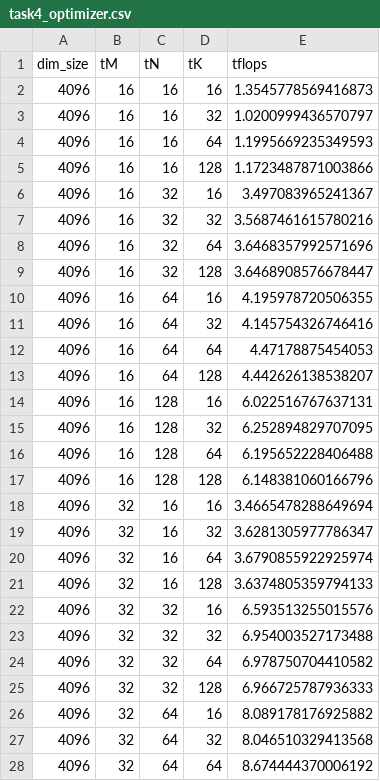
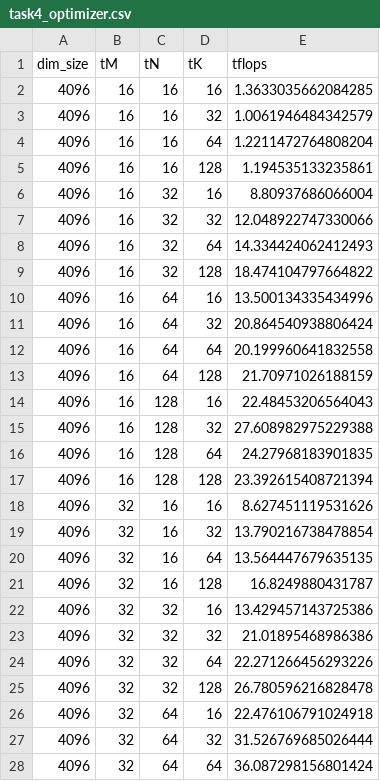
Before and after one commit to Shad00Z/machine-learning-accelerators, a CSV file: src/assignments/05_assignment/resources-05/task4_optimizer.csv, drawn as a sheet; only a part is shown; the diff covers the shown part only.

```diff
--- a/src/assignments/05_assignment/resources-05/task4_optimizer.csv
+++ b/src/assignments/05_assignment/resources-05/task4_optimizer.csv
@@ -1,28 +1,28 @@
 dim_size,tM,tN,tK,tflops
-4096,16,16,16,1.3545778569416873
-4096,16,16,32,1.0200999436570797
-4096,16,16,64,1.1995669235349593
-4096,16,16,128,1.1723487871003866
-4096,16,32,16,3.497083965241367
-4096,16,32,32,3.5687461615780216
-4096,16,32,64,3.6468357992571696
-4096,16,32,128,3.6468908576678447
-4096,16,64,16,4.195978720506355
-4096,16,64,32,4.145754326746416
-4096,16,64,64,4.47178875454053
-4096,16,64,128,4.442626138538207
-4096,16,128,16,6.022516767637131
-4096,16,128,32,6.252894829707095
-4096,16,128,64,6.195652228406488
-4096,16,128,128,6.148381060166796
-4096,32,16,16,3.4665478288649694
-4096,32,16,32,3.6281305977786347
-4096,32,16,64,3.6790855922925974
-4096,32,16,128,3.6374805359794133
-4096,32,32,16,6.593513255015576
-4096,32,32,32,6.954003527173488
-4096,32,32,64,6.978750704410582
-4096,32,32,128,6.966725787936333
-4096,32,64,16,8.089178176925882
-4096,32,64,32,8.046510329413568
-4096,32,64,64,8.674444370006192
+4096,16,16,16,1.3633035662084285
+4096,16,16,32,1.0061946484342579
+4096,16,16,64,1.2211472764808204
+4096,16,16,128,1.194535133235861
+4096,16,32,16,8.80937686066004
+4096,16,32,32,12.048922747330066
+4096,16,32,64,14.334424062412493
+4096,16,32,128,18.474104797664822
+4096,16,64,16,13.500134335434996
+4096,16,64,32,20.864540938806424
+4096,16,64,64,20.199960641832558
+4096,16,64,128,21.70971026188159
+4096,16,128,16,22.48453206564043
+4096,16,128,32,27.608982975229388
+4096,16,128,64,24.27968183901835
+4096,16,128,128,23.392615408721394
+4096,32,16,16,8.627451119531626
+4096,32,16,32,13.790216738478854
+4096,32,16,64,13.564447679635135
+4096,32,16,128,16.8249880431787
+4096,32,32,16,13.429457143725386
+4096,32,32,32,21.01895468986386
+4096,32,32,64,22.271266456293226
+4096,32,32,128,26.780596216828478
+4096,32,64,16,22.476106791024918
+4096,32,64,32,31.526769685026444
+4096,32,64,64,36.087298156801424
```
Also changed, not shown: 37 edited cells elsewhere in this file, src/assignments/05_assignment/resources-05/task4_reference.csv, 14 other files.
